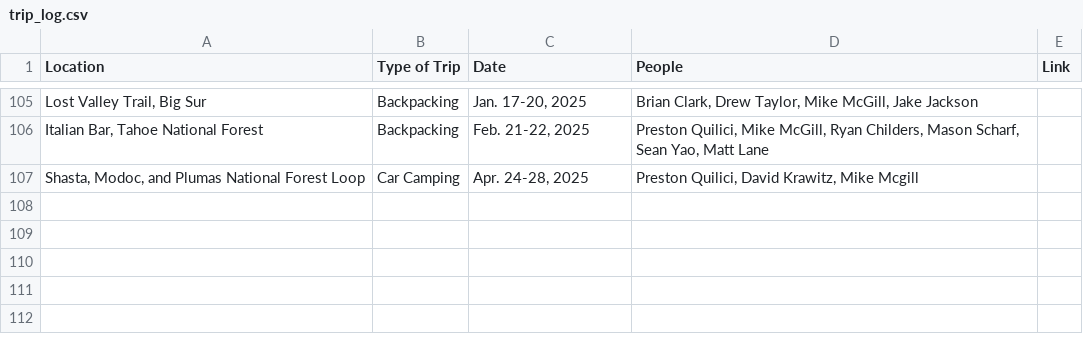
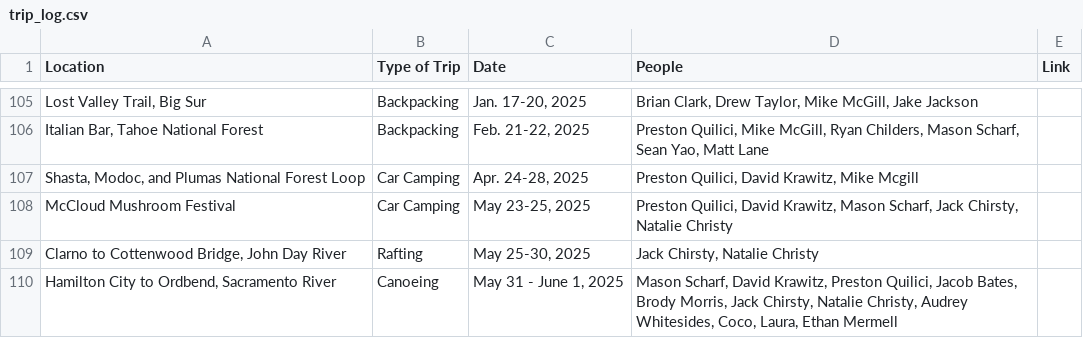
Before and after one commit to buggulch/frontend, a CSV file: trip_log.csv, drawn as a sheet; only a part is shown, gaps mark what is left out.

Commit message:
trip log

```diff
--- a/trip_log.csv
+++ b/trip_log.csv
@@ -107 +107,4 @@ Location,Type of Trip,Date,People,Link
 "Shasta, Modoc, and Plumas National Forest Loop","Car Camping","Apr. 24-28, 2025","Preston Quilici, David Krawitz, Mike Mcgill",
+"McCloud Mushroom Festival","Car Camping","May 23-25, 2025","Preston Quilici, David Krawitz, Mason Scharf, Jack Chirsty, Natalie Christy",
+"Clarno to Cottenwood Bridge, John Day River","Rafting","May 25-30, 2025","Jack Chirsty, Natalie Christy",
+"Hamilton City to Ordbend, Sacramento River","Canoeing","May 31 - June 1, 2025","Mason Scharf, David Krawitz, Preston Quilici, Jacob Bates, Brody Morris, Jack Chirsty, Natalie Christy, Audrey Whitesides, Coco, Laura, Ethan Mermell",
```
